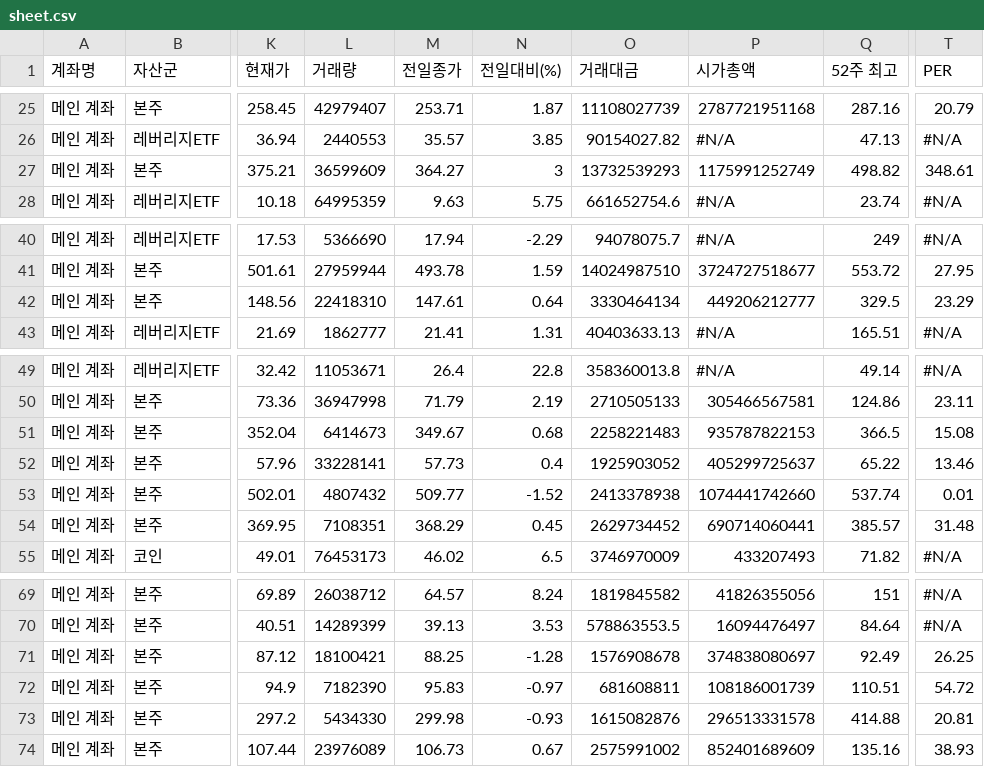
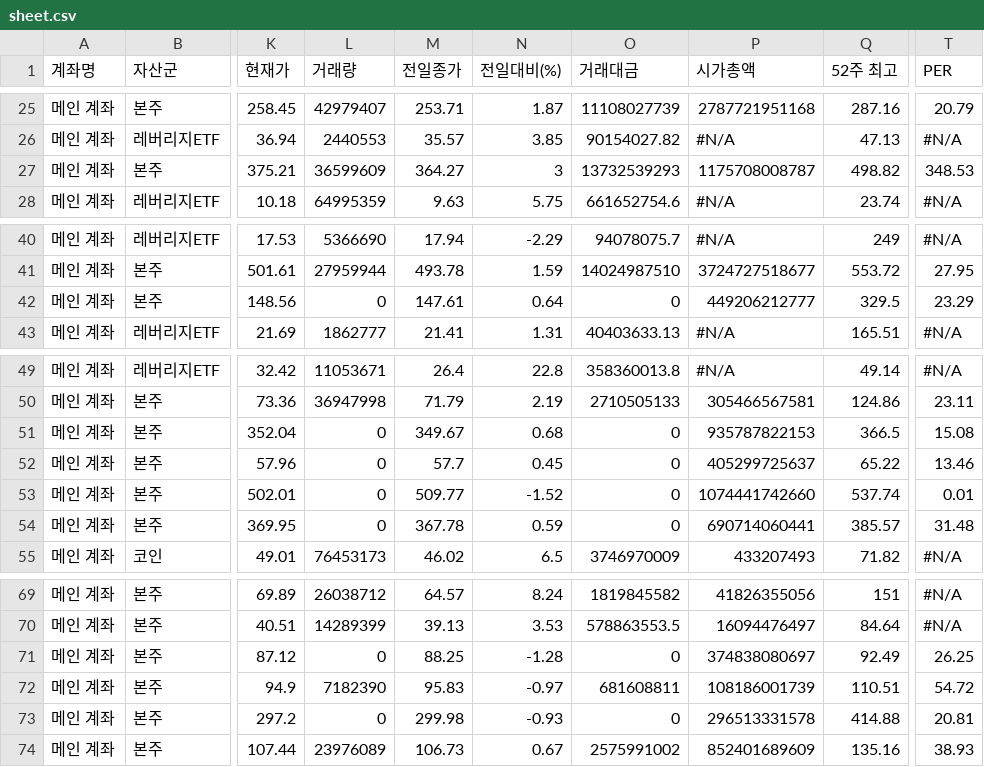
Before and after one commit to yr857511-cpu/INVESTLAB, a CSV file: sheet.csv, drawn as a sheet; only a part is shown, gaps mark what is left out; the diff names each change by its address in the sheet, - before the commit and + after, or states it on an @@ line.

```diff
--- a/sheet.csv
+++ b/sheet.csv
-P27 (시가총액): 1175991252749
+P27 (시가총액): 1175708008787
-T27 (PER): 348.61
+T27 (PER): 348.53
-L42 (거래량): 22418310
+L42 (거래량): 0
-O42 (거래대금): 3330464134
+O42 (거래대금): 0
-L51 (거래량): 6414673
+L51 (거래량): 0
-O51 (거래대금): 2258221483
+O51 (거래대금): 0
-L52 (거래량): 33228141
+L52 (거래량): 0
-M52 (전일종가): 57.73
+M52 (전일종가): 57.7
-N52 (전일대비(%)): 0.4
+N52 (전일대비(%)): 0.45
-O52 (거래대금): 1925903052
+O52 (거래대금): 0
-L53 (거래량): 4807432
+L53 (거래량): 0
-O53 (거래대금): 2413378938
+O53 (거래대금): 0
-L54 (거래량): 7108351
+L54 (거래량): 0
-M54 (전일종가): 368.29
+M54 (전일종가): 367.78
-N54 (전일대비(%)): 0.45
+N54 (전일대비(%)): 0.59
-O54 (거래대금): 2629734452
+O54 (거래대금): 0
-L71 (거래량): 18100421
+L71 (거래량): 0
-O71 (거래대금): 1576908678
+O71 (거래대금): 0
-L73 (거래량): 5434330
+L73 (거래량): 0
-O73 (거래대금): 1615082876
+O73 (거래대금): 0
```
